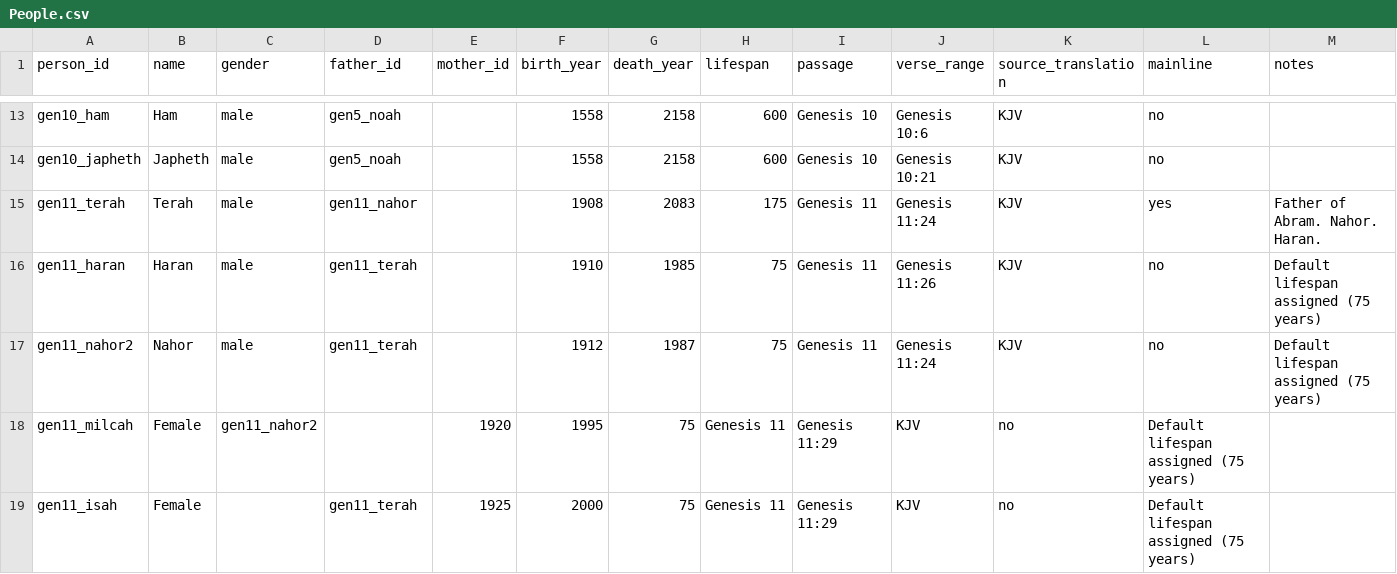
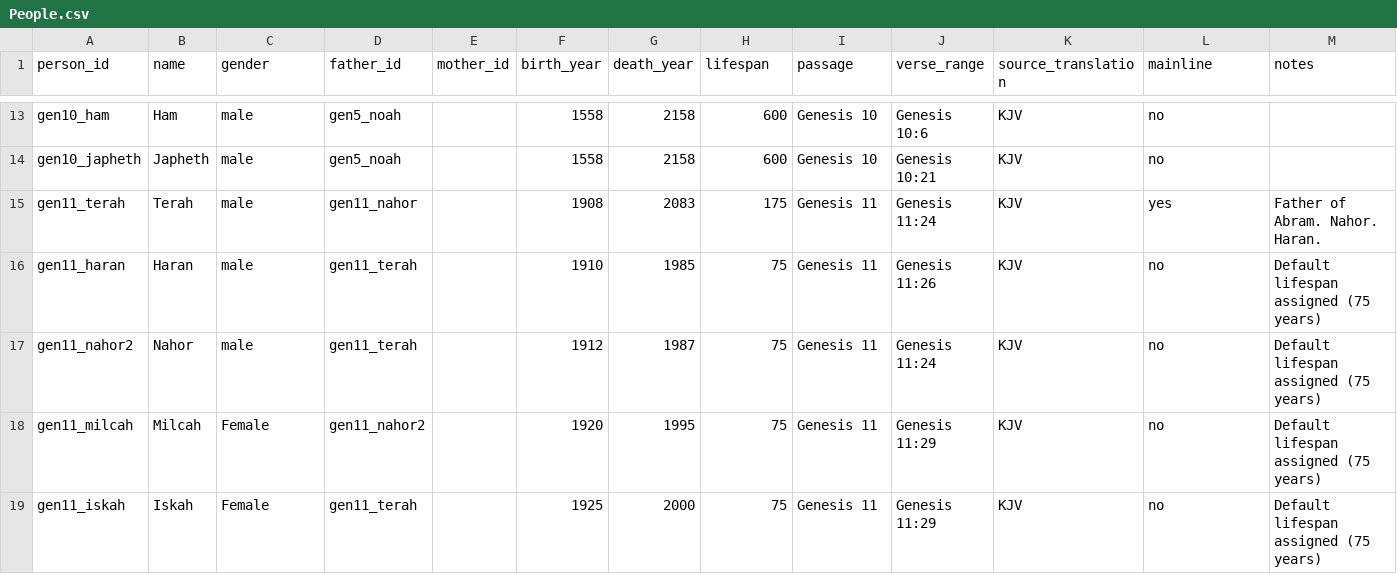
Before and after one commit to chewinga/Bible-Timeline, a CSV file: People.csv, drawn as a sheet; only a part is shown, gaps mark what is left out.

Commit message:
Update People.csv
fixed line 19 name missing

```diff
--- a/People.csv
+++ b/People.csv
@@ -17,3 +17,3 @@ gen11_haran,Haran,male,gen11_terah,,1910,1985,75,Genesis 11,Genesis 11:26,KJV,no
 gen11_nahor2,Nahor,male,gen11_terah,,1912,1987,75,Genesis 11,Genesis 11:24,KJV,no,Default lifespan assigned (75 years)
-gen11_milcah,Female,gen11_nahor2,,1920,1995,75,Genesis 11,Genesis 11:29,KJV,no,Default lifespan assigned (75 years)
-gen11_isah,Female,,gen11_terah,1925,2000,75,Genesis 11,Genesis 11:29,KJV,no,Default lifespan assigned (75 years)
+gen11_milcah,Milcah,Female,gen11_nahor2,,1920,1995,75,Genesis 11,Genesis 11:29,KJV,no,Default lifespan assigned (75 years)
+gen11_iskah,Iskah,Female,gen11_terah,,1925,2000,75,Genesis 11,Genesis 11:29,KJV,no,Default lifespan assigned (75 years)
```
